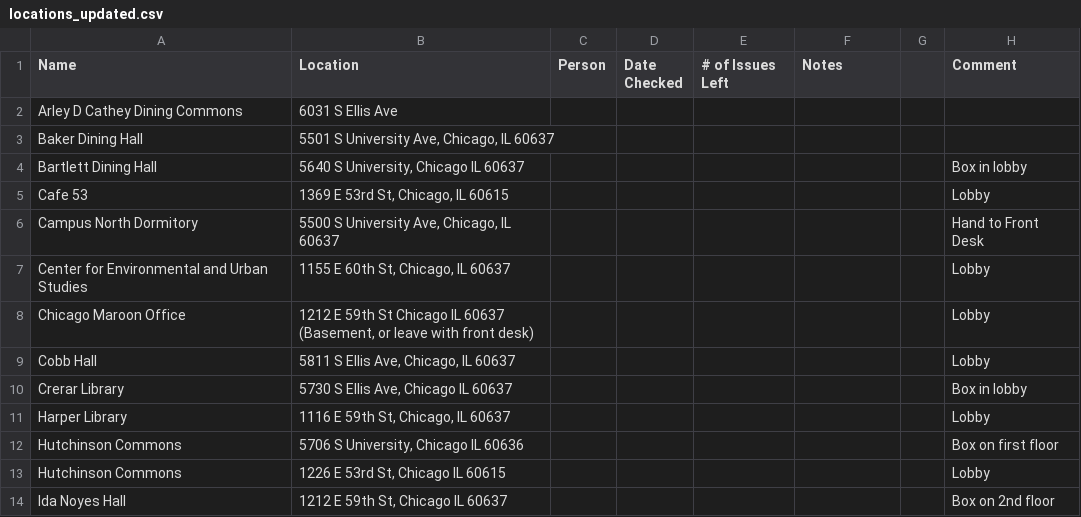
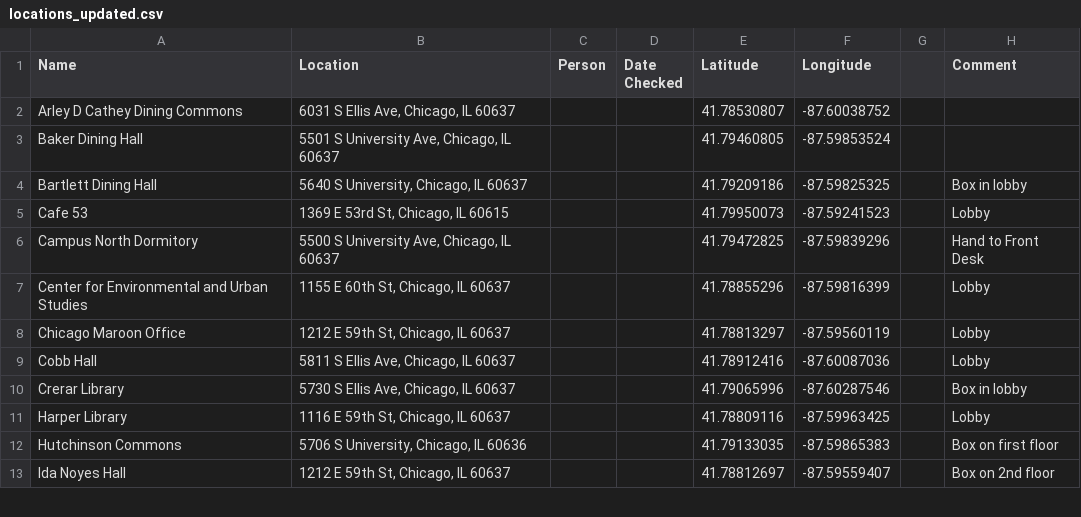
Before and after one commit to chicagomaroon/data-visualizations, a CSV file: 2025/distribution-locations/locations_updated.csv, drawn as a sheet; only a part is shown; the diff covers the shown part only.

Commit message:
New updated locations file

```diff
--- a/2025/distribution-locations/locations_updated.csv
+++ b/2025/distribution-locations/locations_updated.csv
@@ -1,14 +1,13 @@
-Name,Location ,Person,Date Checked,# of Issues Left,Notes,,Comment
-Arley D Cathey Dining Commons,6031 S Ellis Ave,,,,,,
-Baker Dining Hall,"5501 S University Ave, Chicago, IL 60637",,,,,,
-Bartlett Dining Hall,"5640 S University, Chicago IL 60637",,,,,,Box in lobby
-Cafe 53,"1369 E 53rd St, Chicago, IL 60615",,,,,,Lobby
-Campus North Dormitory,"5500 S University Ave, Chicago, IL 60637",,,,,,Hand to Front Desk
-Center for Environmental and Urban Studies,"1155 E 60th St, Chicago, IL 60637",,,,,,Lobby
-Chicago Maroon Office,"1212 E 59th St Chicago IL 60637 (Basement, or leave with front desk)",,,,,,Lobby
-Cobb Hall,"5811 S Ellis Ave, Chicago, IL 60637",,,,,,Lobby
-Crerar Library,"5730 S Ellis Ave, Chicago IL 60637",,,,,,Box in lobby
-Harper Library,"1116 E 59th St, Chicago, IL 60637",,,,,,Lobby
-Hutchinson Commons,"5706 S University, Chicago IL 60636",,,,,,Box on first floor
-Hutchinson Commons,"1226 E 53rd St, Chicago IL 60615",,,,,,Lobby
-Ida Noyes Hall,"1212 E 59th St, Chicago IL 60637",,,,,,Box on 2nd floor
+Name,Location ,Person,Date Checked,Latitude,Longitude,,Comment
+Arley D Cathey Dining Commons,"6031 S Ellis Ave, Chicago, IL 60637",,,41.78530807,-87.60038752,,
+Baker Dining Hall,"5501 S University Ave, Chicago, IL 60637",,,41.79460805,-87.59853524,,
+Bartlett Dining Hall,"5640 S University, Chicago, IL 60637",,,41.79209186,-87.59825325,,Box in lobby
+Cafe 53,"1369 E 53rd St, Chicago, IL 60615",,,41.79950073,-87.59241523,,Lobby
+Campus North Dormitory,"5500 S University Ave, Chicago, IL 60637",,,41.79472825,-87.59839296,,Hand to Front Desk
+Center for Environmental and Urban Studies,"1155 E 60th St, Chicago, IL 60637",,,41.78855296,-87.59816399,,Lobby
+Chicago Maroon Office,"1212 E 59th St, Chicago, IL 60637",,,41.78813297,-87.59560119,,Lobby
+Cobb Hall,"5811 S Ellis Ave, Chicago, IL 60637",,,41.78912416,-87.60087036,,Lobby
+Crerar Library,"5730 S Ellis Ave, Chicago, IL 60637",,,41.79065996,-87.60287546,,Box in lobby
+Harper Library,"1116 E 59th St, Chicago, IL 60637",,,41.78809116,-87.59963425,,Lobby
+Hutchinson Commons,"5706 S University, Chicago, IL 60636",,,41.79133035,-87.59865383,,Box on first floor
+Ida Noyes Hall,"1212 E 59th St, Chicago, IL 60637",,,41.78812697,-87.59559407,,Box on 2nd floor
```
Also changed, not shown: 1 added row, 1 removed row and 67 edited cells elsewhere in this file.
